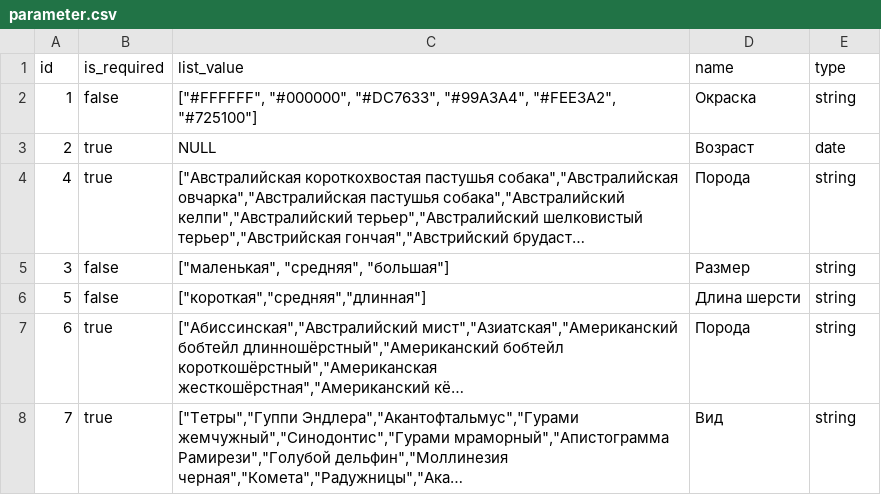
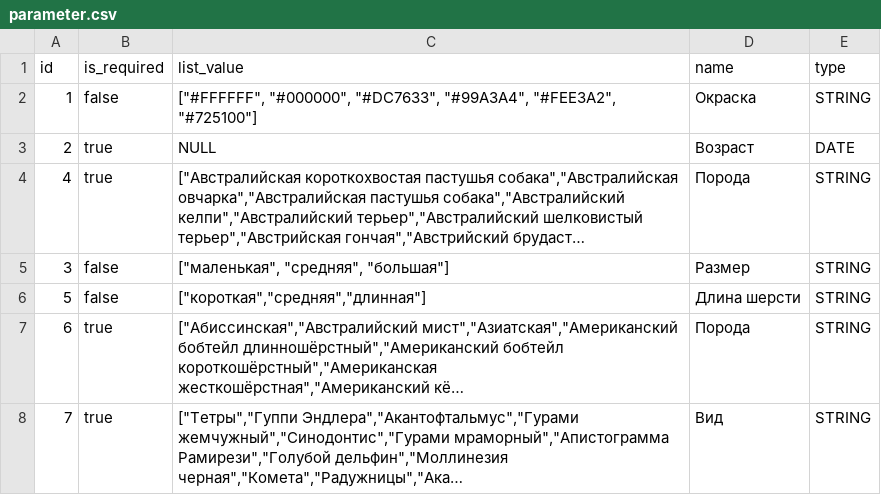
Before and after one commit to ZveronHSE/backend_new, a CSV file: parameter_service/src/main/resources/db/data/parameter.csv, drawn as a sheet; long unchanged cells end in …; the diff names each change by its address in the sheet, - before the commit and + after, or states it on an @@ line.

Commit message:
[ZV-219] Написаны тесты для ParameterService.kt, делала правки.. но надо бы еще поделать тесты я устал я мухожу

```diff
--- a/parameter_service/src/main/resources/db/data/parameter.csv
+++ b/parameter_service/src/main/resources/db/data/parameter.csv
-E2 (type): string
+E2 (type): STRING
-E3 (type): date
+E3 (type): DATE
-E4:E8 (type): string
+E4:E8 (type): STRING
```
Also changed, not shown: 6 other files.
